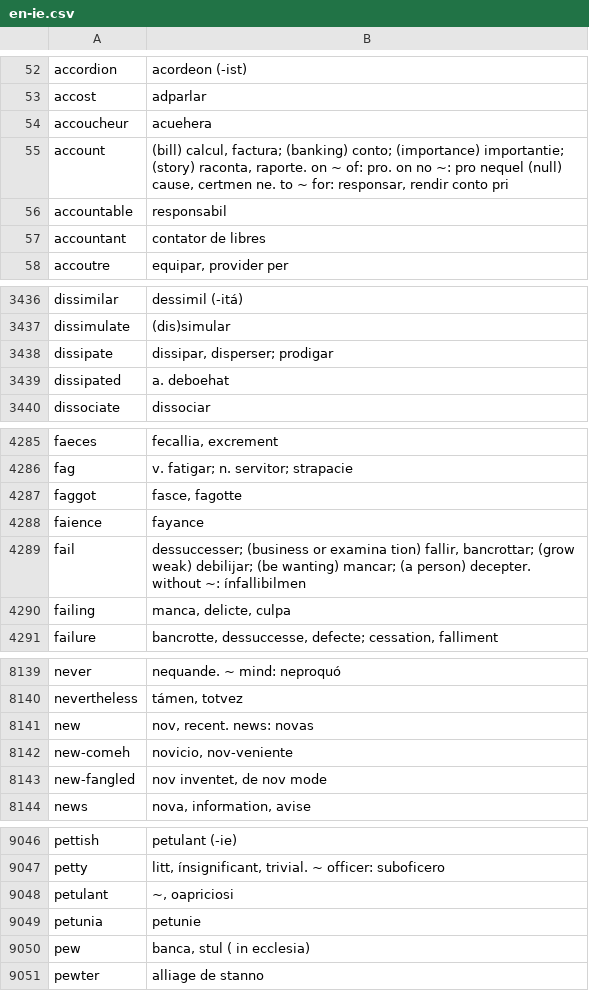
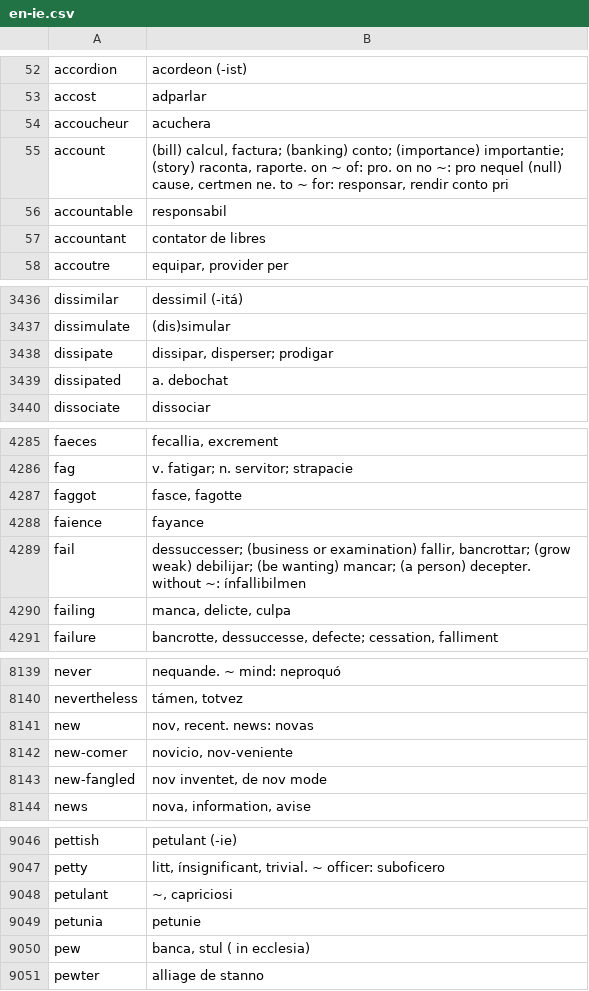
Before and after one commit to occidental-lang/dictionaries, a CSV file: data/en-ie.csv, drawn as a sheet; only a part is shown, gaps mark what is left out; the diff covers the shown part only.

Commit message:
fix more OCR errors in en-ie.csv

```diff
--- a/data/en-ie.csv
+++ b/data/en-ie.csv
@@ -53,3 +53,3 @@ accordion,acordeon (-ist)
 accost,adparlar
-accoucheur,acuehera
+accoucheur,acuchera
 account,"(bill) calcul, factura; (banking) conto; (importance) importantie; (story) raconta, raporte. on ~ of: pro. on no ~: pro nequel (null) cause, certmen ne. to ~ for: responsar, rendir conto pri"
@@ -3438,3 +3438,3 @@ dissimulate,(dis)simular
 dissipate,"dissipar, disperser; prodigar"
-dissipated,a. deboehat
+dissipated,a. debochat
 dissociate,dissociar
@@ -4288,3 +4288,3 @@ faggot,"fasce, fagotte"
 faience,fayance
-fail,"dessuccesser; (business or examina tion) fallir, bancrottar; (grow weak) debilijar; (be wanting) mancar; (a person) decepter. without ~: ínfallibilmen"
+fail,"dessuccesser; (business or examination) fallir, bancrottar; (grow weak) debilijar; (be wanting) mancar; (a person) decepter. without ~: ínfallibilmen"
 failing,"manca, delicte, culpa"
@@ -8141,3 +8141,3 @@ nevertheless,"támen, totvez"
 new,"nov, recent. news: novas"
-new-comeh,"novicio, nov-veniente"
+new-comer,"novicio, nov-veniente"
 new-fangled,"nov inventet, de nov mode"
@@ -9047,3 +9047,3 @@ pettish,petulant (-ie)
 petty,"litt, ínsignificant, trivial. ~ officer: suboficero"
-petulant,"~, oapriciosi"
+petulant,"~, capriciosi"
 petunia,petunie
```
Also changed, not shown: 1 edited cell elsewhere in this file.
